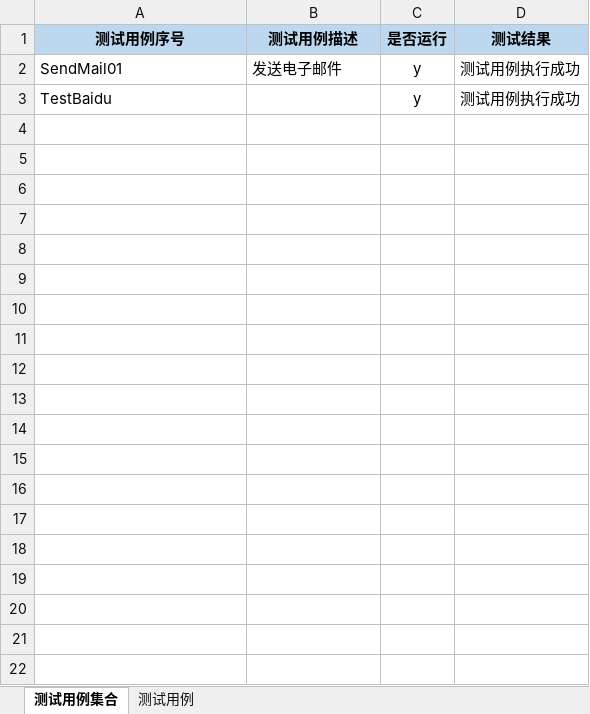
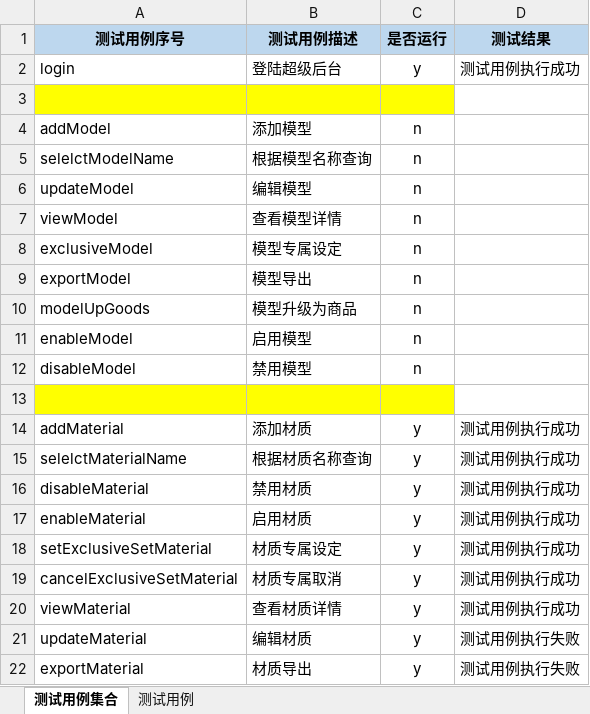
Before and after one commit to Luojhtesting/WEBKeywordsFramework, an Excel workbook: src/main/java/org/keywordsFramework/data/关键字驱动测试用例.xlsx, sheet 测试用例集合, drawn as a sheet; values as stored, in another font and other column widths than the file's, no borders; addresses are those after the commit; the diff names each change by its address in the sheet, - before the commit and + after, or states it on an @@ line.

```diff
--- a/src/main/java/org/keywordsFramework/data/关键字驱动测试用例.xlsx (sheet 测试用例集合)
+++ b/src/main/java/org/keywordsFramework/data/关键字驱动测试用例.xlsx (sheet 测试用例集合)
+row 2: login | 登陆超级后台 | y | 测试用例执行成功
+row 3: (empty)
+row 4: addModel | 添加模型 | n
+row 5: selelctModelName | 根据模型名称查询 | n
+row 6: updateModel | 编辑模型 | n
+row 7: viewModel | 查看模型详情 | n
+row 8: exclusiveModel | 模型专属设定 | n
+row 9: exportModel | 模型导出 | n
+row 10: modelUpGoods | 模型升级为商品 | n
+row 11: enableModel | 启用模型 | n
+row 12: disableModel | 禁用模型 | n
+row 13: (empty)
-A14 (测试用例序号): SendMail01
+A14 (测试用例序号): addMaterial
-B14 (测试用例描述): 发送电子邮件
+B14 (测试用例描述): 添加材质
+row 15: selelctMaterialName | 根据材质名称查询 | y | 测试用例执行成功
-A16 (测试用例序号): TestBaidu
+A16 (测试用例序号): disableMaterial
-B16 (测试用例描述): (empty)
+B16 (测试用例描述): 禁用材质
+row 17: enableMaterial | 启用材质 | y | 测试用例执行成功
+row 18: setExclusiveSetMaterial | 材质专属设定 | y | 测试用例执行成功
+row 19: cancelExclusiveSetMaterial | 材质专属取消 | y | 测试用例执行成功
+row 20: viewMaterial | 查看材质详情 | y | 测试用例执行成功
+row 21: updateMaterial | 编辑材质 | y | 测试用例执行失败
+row 22: exportMaterial | 材质导出 | y | 测试用例执行失败
```
Also changed, not shown: sheet 测试用例, 28 other files.
